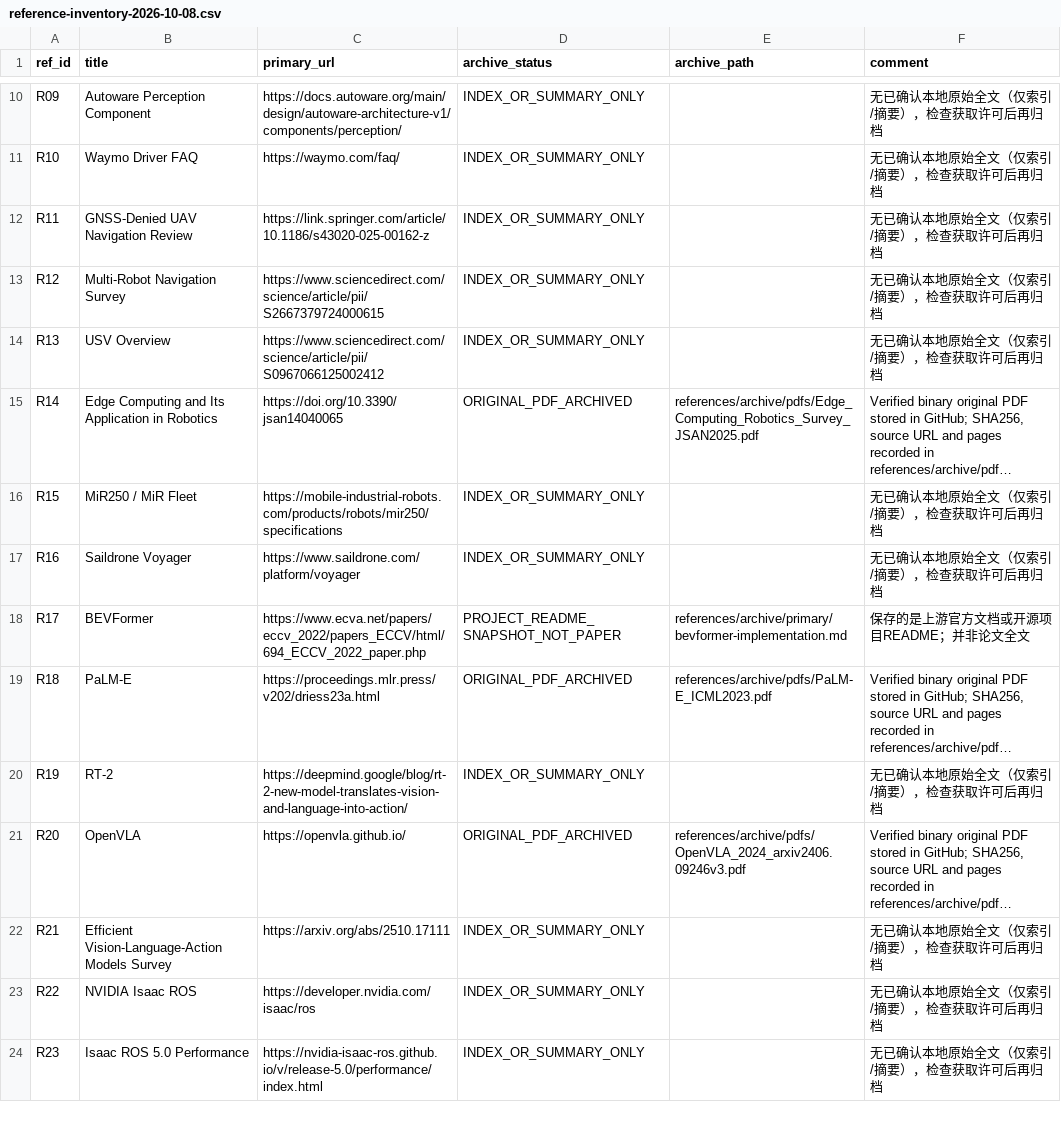
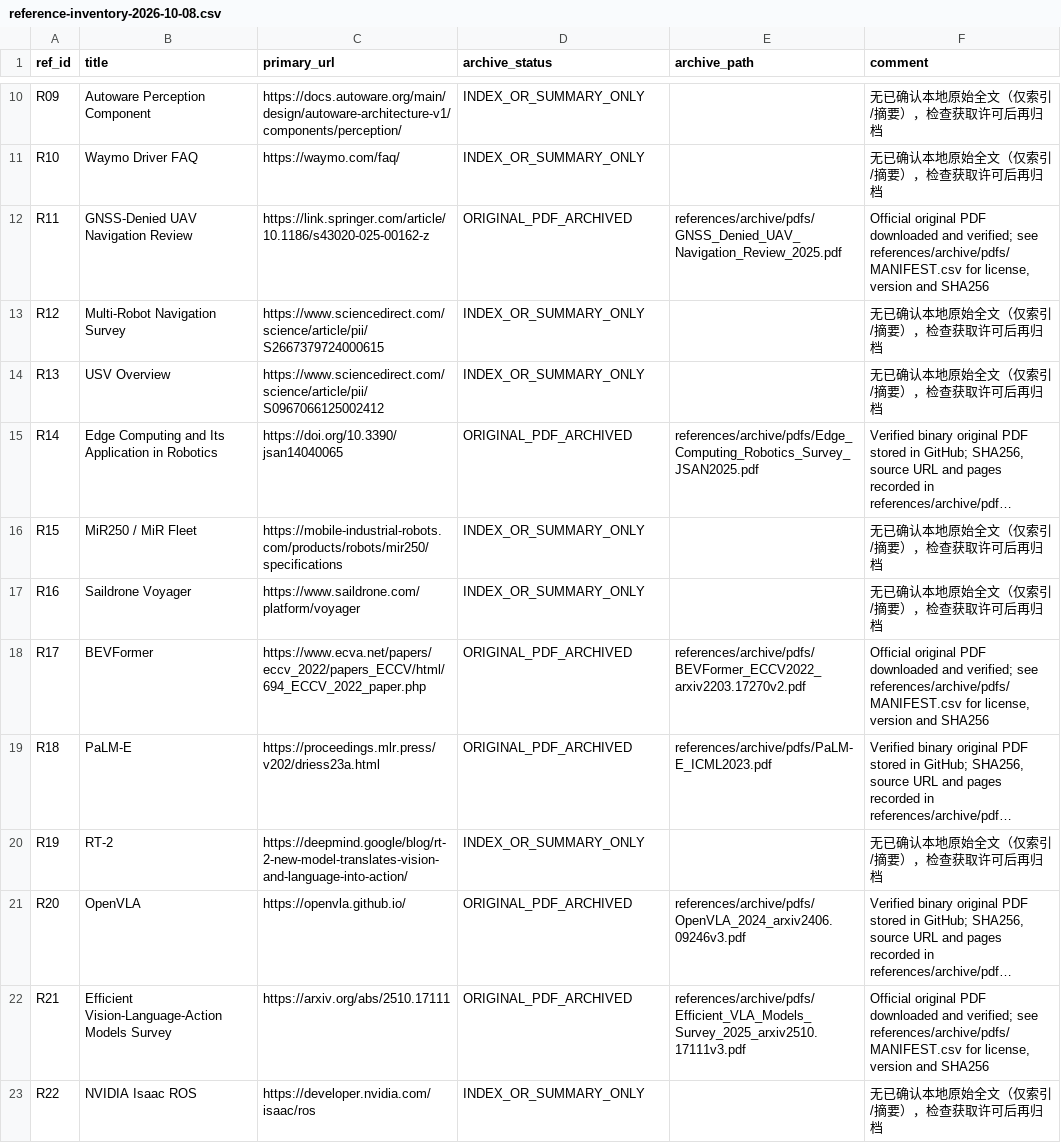
Before and after one commit to mrgolftech/edge-intelligence-research, a CSV file: references/archive/reference-inventory-2026-10-08.csv, drawn as a sheet; only a part is shown, gaps mark what is left out; the shorter side is filled out with more unchanged rows; long unchanged cells end in …; the diff names each change by its address in the sheet, - before the commit and + after, or states it on an @@ line.

Commit message:
docs(references): crosslink nine verified original PDFs

```diff
--- a/references/archive/reference-inventory-2026-10-08.csv
+++ b/references/archive/reference-inventory-2026-10-08.csv
-D12 (archive_status): INDEX_OR_SUMMARY_ONLY
+D12 (archive_status): ORIGINAL_PDF_ARCHIVED
-E12 (archive_path): (empty)
+E12 (archive_path): references/archive/pdfs/GNSS_Denied_UAV_Navigation_Review_2025.pdf
-F12 (comment): 无已确认本地原始全文（仅索引/摘要），检查获取许可后再归档
+F12 (comment): Official original PDF downloaded and verified; see references/archive/pdfs/MANIFEST.csv for license, version and SHA256
-D18 (archive_status): PROJECT_README_SNAPSHOT_NOT_PAPER
+D18 (archive_status): ORIGINAL_PDF_ARCHIVED
-E18 (archive_path): references/archive/primary/bevformer-implementation.md
+E18 (archive_path): references/archive/pdfs/BEVFormer_ECCV2022_arxiv2203.17270v2.pdf
-F18 (comment): 保存的是上游官方文档或开源项目README；并非论文全文
+F18 (comment): Official original PDF downloaded and verified; see references/archive/pdfs/MANIFEST.csv for license, version and SHA256
-D22 (archive_status): INDEX_OR_SUMMARY_ONLY
+D22 (archive_status): ORIGINAL_PDF_ARCHIVED
-E22 (archive_path): (empty)
+E22 (archive_path): references/archive/pdfs/Efficient_VLA_Models_Survey_2025_arxiv2510.17111v3.pdf
-F22 (comment): 无已确认本地原始全文（仅索引/摘要），检查获取许可后再归档
+F22 (comment): Official original PDF downloaded and verified; see references/archive/pdfs/MANIFEST.csv for license, version and SHA256
```
